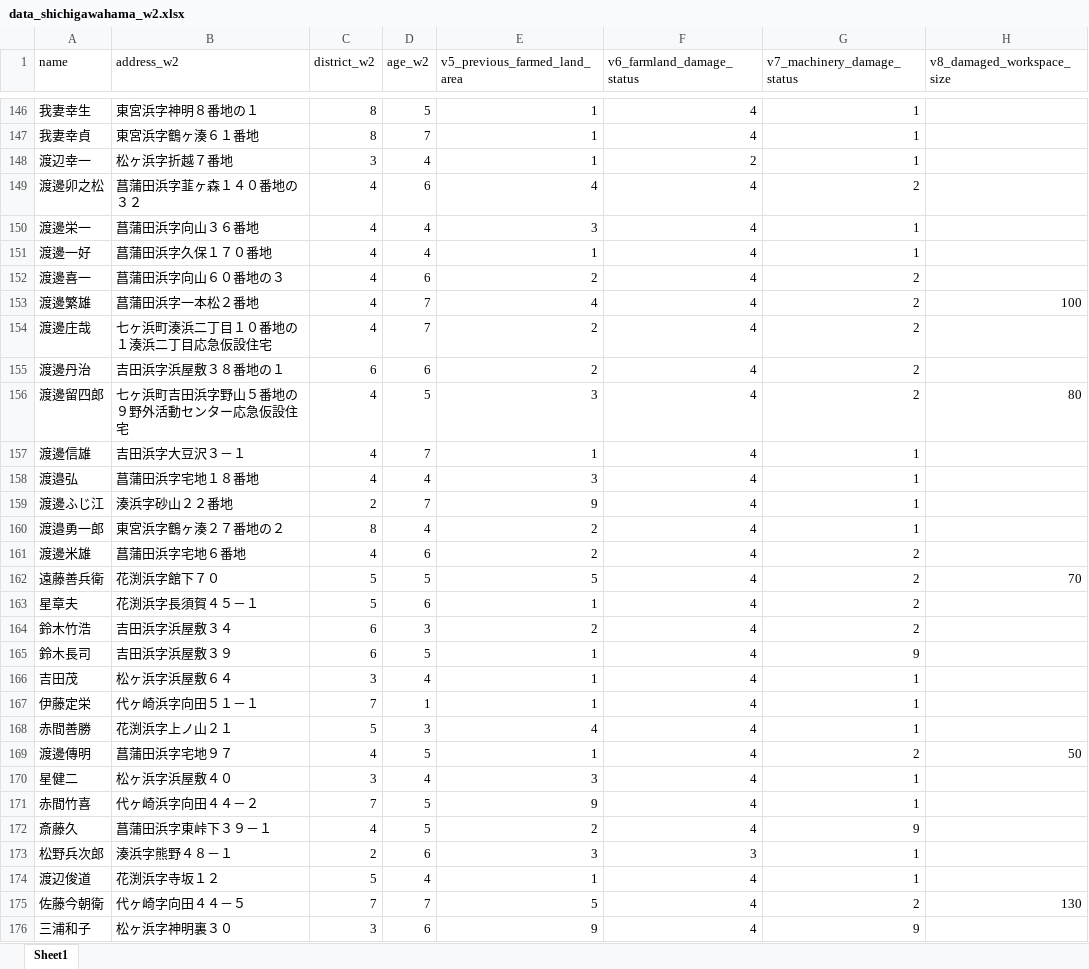
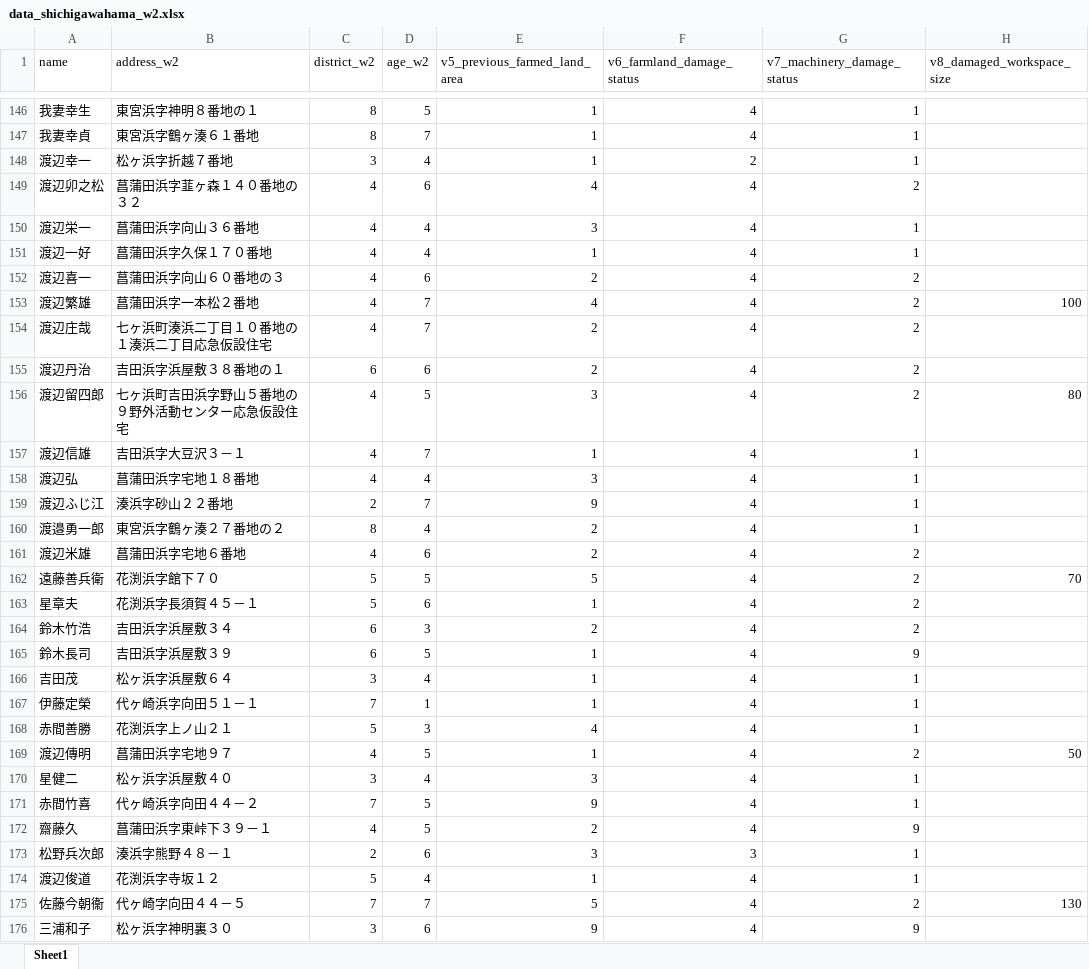
Before and after one commit to oyamadashin/shichigahama_analysis, an Excel workbook: data/data_shichigawahama_w2.xlsx, sheet Sheet1, drawn as a sheet; only a part is shown, gaps mark what is left out; values as stored, in another font and other column widths than the file's, no borders; conditional formats not drawn; the diff covers the shown part only; the diff names each change by its address in the sheet, - before the commit and + after, or states it on an @@ line.

```diff
--- a/data/data_shichigawahama_w2.xlsx (sheet Sheet1)
+++ b/data/data_shichigawahama_w2.xlsx (sheet Sheet1)
-A149 (name): 渡邊卯之松
+A149 (name): 渡辺卯之松
-A150 (name): 渡邊栄一
+A150 (name): 渡辺栄一
-A151 (name): 渡邊一好
+A151 (name): 渡辺一好
-A152 (name): 渡邊喜一
+A152 (name): 渡辺喜一
-A153 (name): 渡邊繁雄
+A153 (name): 渡辺繁雄
-A154 (name): 渡邊庄哉
+A154 (name): 渡辺庄哉
-A155 (name): 渡邊丹治
+A155 (name): 渡辺丹治
-A156 (name): 渡邊留四郎
+A156 (name): 渡辺留四郎
-A157 (name): 渡邊信雄
+A157 (name): 渡辺信雄
-A158 (name): 渡邉弘
+A158 (name): 渡辺弘
-A159 (name): 渡邊ふじ江
+A159 (name): 渡辺ふじ江
-A161 (name): 渡邊米雄
+A161 (name): 渡辺米雄
-A167 (name): 伊藤定栄
+A167 (name): 伊藤定榮
-A169 (name): 渡邊傳明
+A169 (name): 渡辺傳明
-A172 (name): 斎藤久
+A172 (name): 齋藤久
-A175 (name): 佐藤今朝衛
+A175 (name): 佐藤今朝衞
```
Also changed, not shown: 11 edited cells elsewhere in this sheet, 3 other files.
